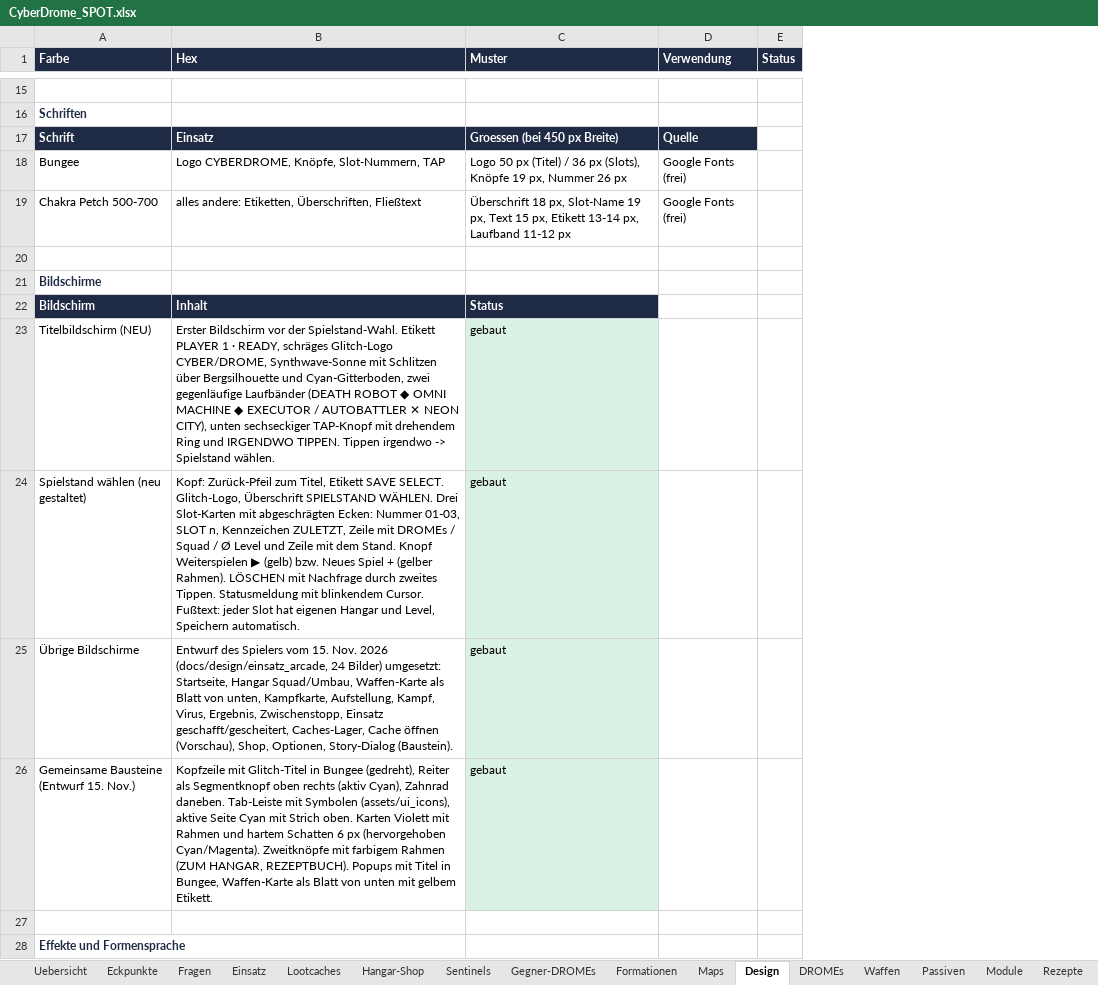
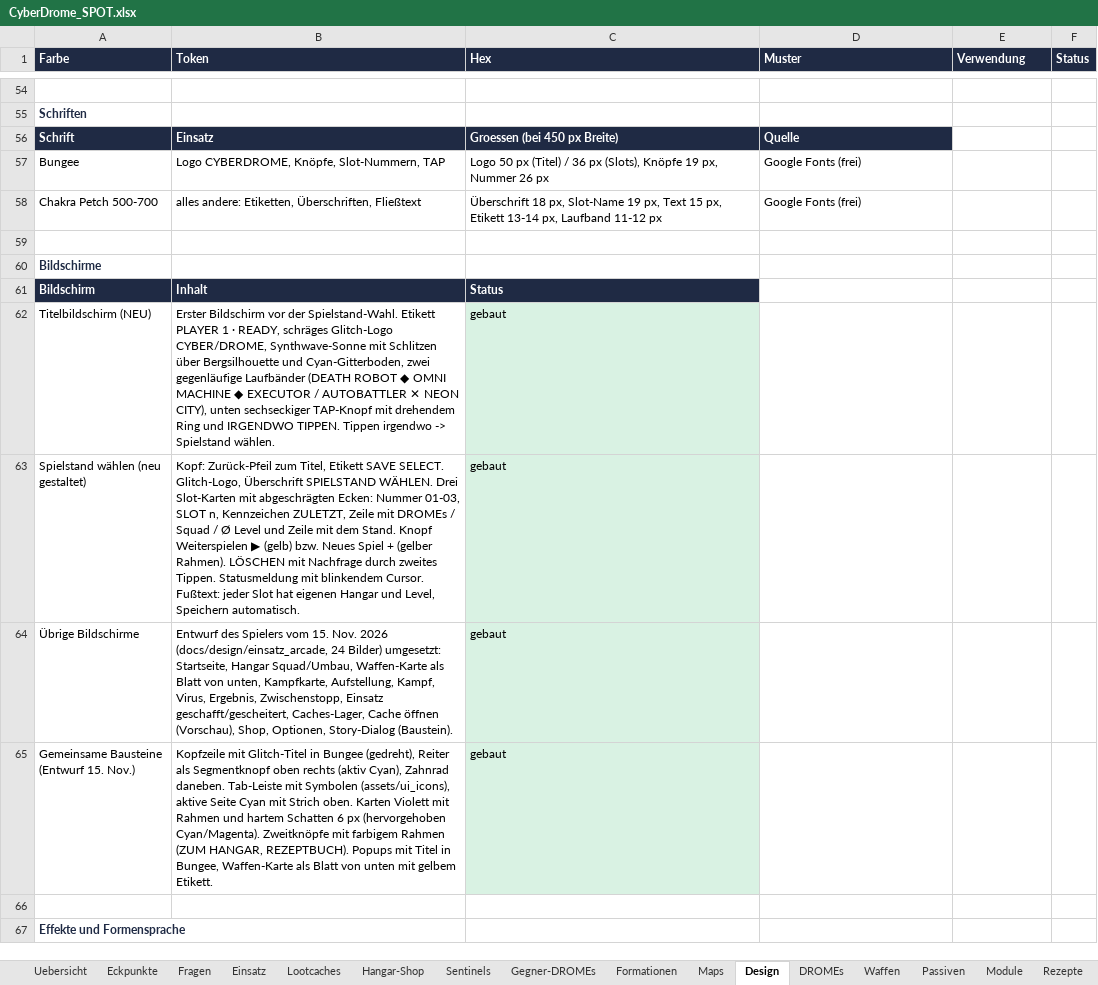
Before and after one commit to Longuspong/CyberDrome, an Excel workbook: docs/spot/CyberDrome_SPOT.xlsx, sheet Design, drawn as a sheet; only a part is shown, gaps mark what is left out; values as stored, in another font and other column widths than the file's, no borders; addresses are those after the commit; the diff covers the shown part only; the diff names each change by its address in the sheet, - before the commit and + after, or states it on an @@ line.

```diff
--- a/docs/spot/CyberDrome_SPOT.xlsx (sheet Design)
+++ b/docs/spot/CyberDrome_SPOT.xlsx (sheet Design)
+column B (Token), rows 56-65: Einsatz | Logo CYBERDROME, Knöpfe, Slot-Nummern, TAP | alles andere: Etiketten, Überschriften, Fließtext |  |  | Inhalt | Erster Bildschirm vor der Spielstand-Wahl. Etikett PLAYER 1 · READY, schräges Glitch-Logo CYBER/DROME, Synthwave-Sonne mit Schlitzen über Bergsilhouette und Cyan-Gitterboden, zwei gegenläufige Laufbänder (DEATH ROBOT ◆ OMNI MACHINE ◆ EXECUTOR / AUTOBATTLER ✕ NEON CITY), unten sechseckiger TAP-Knopf mit drehendem Ring und IRGENDWO TIPPEN. Tippen irgendwo -> Spielstand wählen. | Kopf: Zurück-Pfeil zum Titel, Etikett SAVE SELECT. Glitch-Logo, Überschrift SPIELSTAND WÄHLEN. Drei Slot-Karten mit abgeschrägten Ecken: Nummer 01-03, SLOT n, Kennzeichen ZULETZT, Zeile mit DROMEs / Squad / Ø Level und Zeile mit dem Stand. Knopf Weiterspielen ▶ (gelb) bzw. Neues Spiel + (gelber Rahmen). LÖSCHEN mit Nachfrage durch zweites Tippen. Statusmeldung mit blinkendem Cursor. Fußtext: jeder Slot hat eigenen Hangar und Level, Speichern automatisch. | Entwurf des Spielers vom 15. Nov. 2026 (docs/design/einsatz_arcade, 24 Bilder) umgesetzt: Startseite, Hangar Squad/Umbau, Waffen-Karte als Blatt von unten, Kampfkarte, Aufstellung, Kampf, Virus, Ergebnis, Zwischenstopp, Einsatz geschafft/gescheitert, Caches-Lager, Cache öffnen (Vorschau), Shop, Optionen, Story-Dialog (Baustein). | Kopfzeile mit Glitch-Titel in Bungee (gedreht), Reiter als Segmentknopf oben rechts (aktiv Cyan), Zahnrad daneben. Tab-Leiste mit Symbolen (assets/ui_icons), aktive Seite Cyan mit Strich oben. Karten Violett mit Rahmen und hartem Schatten 6 px (hervorgehoben Cyan/Magenta). Zweitknöpfe mit farbigem Rahmen (ZUM HANGAR, REZEPTBUCH). Popups mit Titel in Bungee, Waffen-Karte als Blatt von unten mit gelbem Etikett.
-C56 (Hex): Einsatz
+C56 (Hex): Groessen (bei 450 px Breite)
-D56 (Muster): Groessen (bei 450 px Breite)
+D56 (Muster): Quelle
-E56 (Verwendung): Quelle
+E56 (Verwendung): (empty)
-E56 fill: #1F2A44
+E56 fill: none
-C57 (Hex): Logo CYBERDROME, Knöpfe, Slot-Nummern, TAP
+C57 (Hex): Logo 50 px (Titel) / 36 px (Slots), Knöpfe 19 px, Nummer 26 px
-D57 (Muster): Logo 50 px (Titel) / 36 px (Slots), Knöpfe 19 px, Nummer 26 px
+D57 (Muster): Google Fonts (frei)
-E57:E58 (Verwendung): Google Fonts (frei)
+E57:E58 (Verwendung): (empty)
-C58 (Hex): alles andere: Etiketten, Überschriften, Fließtext
+C58 (Hex): Überschrift 18 px, Slot-Name 19 px, Text 15 px, Etikett 13-14 px, Laufband 11-12 px
-D58 (Muster): Überschrift 18 px, Slot-Name 19 px, Text 15 px, Etikett 13-14 px, Laufband 11-12 px
+D58 (Muster): Google Fonts (frei)
-C61 (Hex): Inhalt
+C61 (Hex): Status
-D61 (Muster): Status
+D61 (Muster): (empty)
-D61 fill: #1F2A44
+D61 fill: none
-C62 (Hex): Erster Bildschirm vor der Spielstand-Wahl. Etikett PLAYER 1 · READY, schräges Glitch-Logo CYBER/DROME, Synthwave-Sonne mit Schlitzen über Bergsilhouette und Cyan-Gitterboden, zwei gegenläufige Laufbänder (DEATH ROBOT ◆ OMNI MACHINE ◆ EXECUTOR / AUTOBATTLER ✕ NEON CITY), unten sechseckiger TAP-Knopf mit drehendem Ring und IRGENDWO TIPPEN. Tippen irgendwo -> Spielstand wählen.
+C62 (Hex): gebaut
-C62:C65 fill: none
+C62:C65 fill: #D9F2E3
-D62:D65 (Muster): gebaut
+D62:D65 (Muster): (empty)
-D62:D65 fill: #D9F2E3
+D62:D65 fill: none
-C63 (Hex): Kopf: Zurück-Pfeil zum Titel, Etikett SAVE SELECT. Glitch-Logo, Überschrift SPIELSTAND WÄHLEN. Drei Slot-Karten mit abgeschrägten Ecken: Nummer 01-03, SLOT n, Kennzeichen ZULETZT, Zeile mit DROMEs / Squad / Ø Level und Zeile mit dem Stand. Knopf Weiterspielen ▶ (gelb) bzw. Neues Spiel + (gelber Rahmen). LÖSCHEN mit Nachfrage durch zweites Tippen. Statusmeldung mit blinkendem Cursor. Fußtext: jeder Slot hat eigenen Hangar und Level, Speichern automatisch.
+C63 (Hex): gebaut
-C64 (Hex): Entwurf des Spielers vom 15. Nov. 2026 (docs/design/einsatz_arcade, 24 Bilder) umgesetzt: Startseite, Hangar Squad/Umbau, Waffen-Karte als Blatt von unten, Kampfkarte, Aufstellung, Kampf, Virus, Ergebnis, Zwischenstopp, Einsatz geschafft/gescheitert, Caches-Lager, Cache öffnen (Vorschau), Shop, Optionen, Story-Dialog (Baustein).
+C64 (Hex): gebaut
-C65 (Hex): Kopfzeile mit Glitch-Titel in Bungee (gedreht), Reiter als Segmentknopf oben rechts (aktiv Cyan), Zahnrad daneben. Tab-Leiste mit Symbolen (assets/ui_icons), aktive Seite Cyan mit Strich oben. Karten Violett mit Rahmen und hartem Schatten 6 px (hervorgehoben Cyan/Magenta). Zweitknöpfe mit farbigem Rahmen (ZUM HANGAR, REZEPTBUCH). Popups mit Titel in Bungee, Waffen-Karte als Blatt von unten mit gelbem Etikett.
+C65 (Hex): gebaut
```
Also changed, not shown: 40 added rows, 18 edited cells and cell formats elsewhere in this sheet, sheet Eckpunkte, 7 other files.
